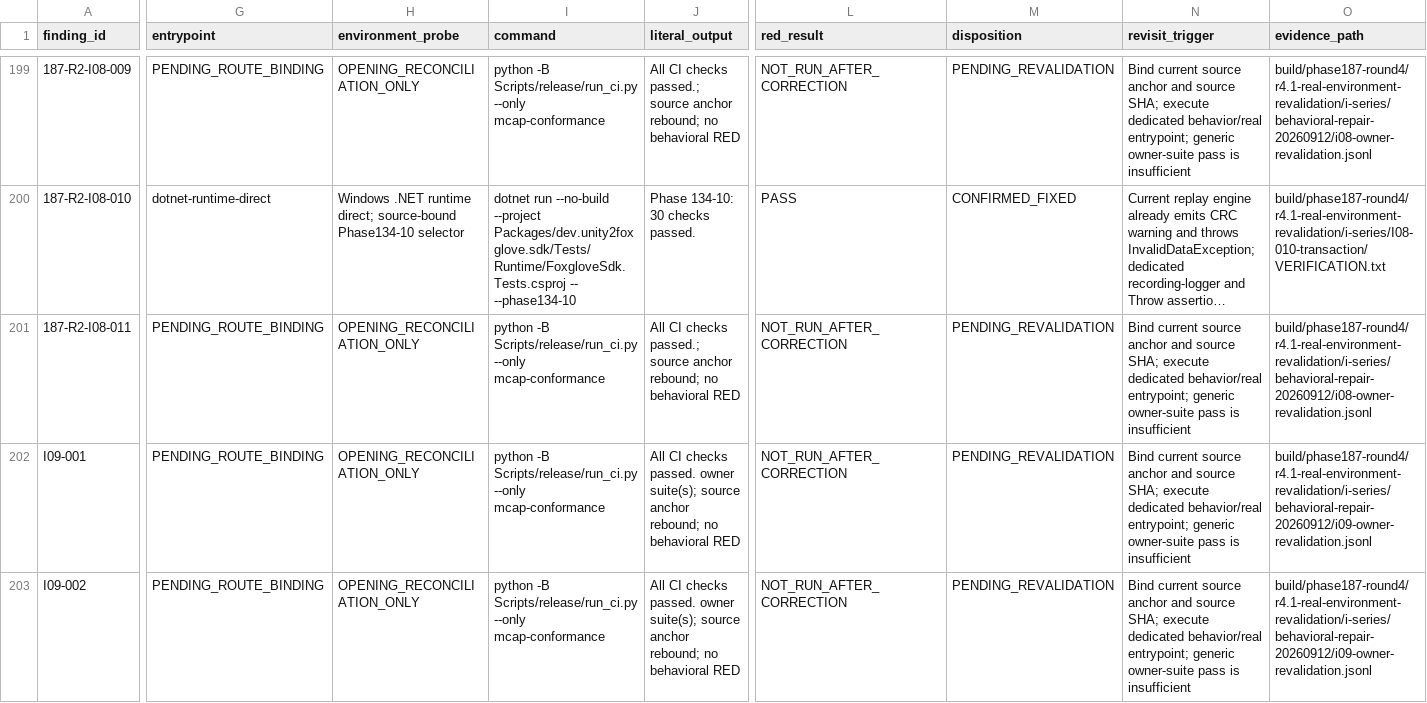
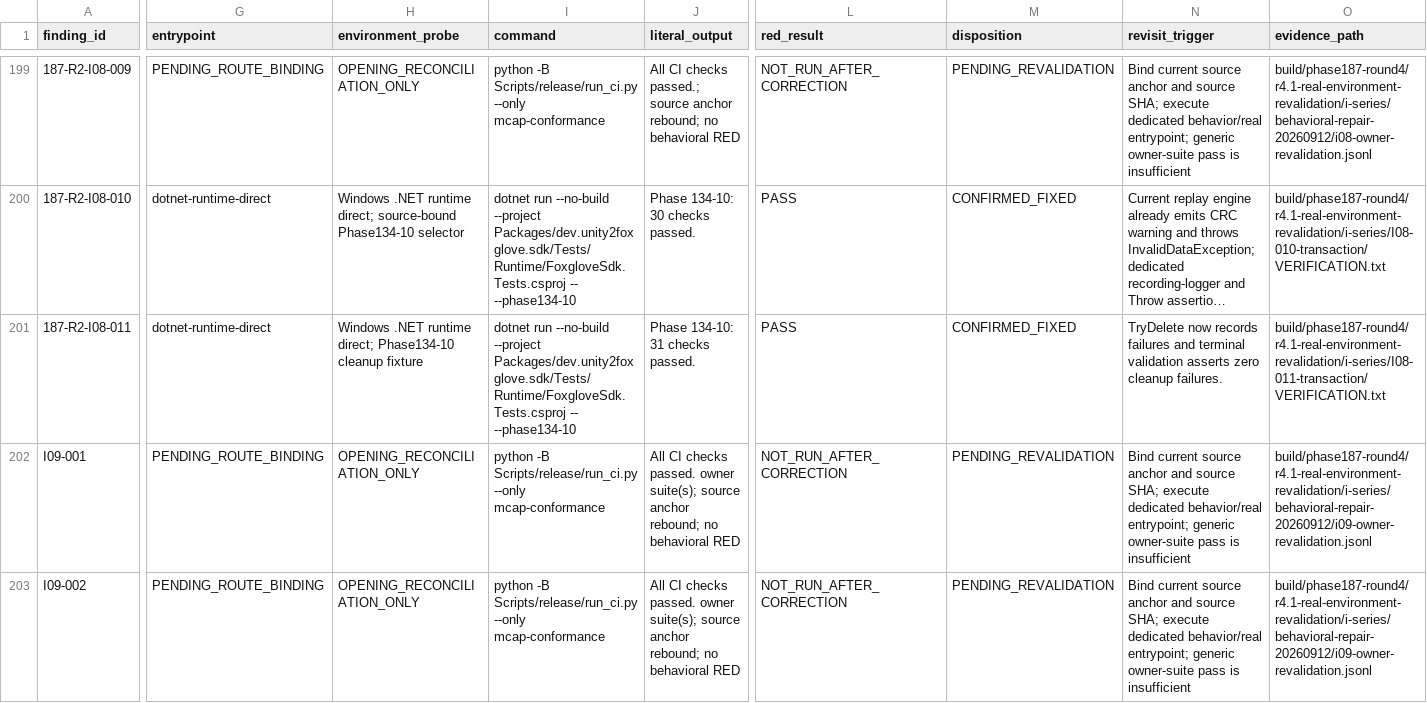
Before and after one commit to JianbinLiu-CFLab/unity-foxglove-sdk, a TSV file: build/phase187-round4/r4.1-real-environment-revalidation/i-series/R4.1-I_REFUTED_EVIDENCE_CORRECTION_20260912.tsv, drawn as a sheet; only a part is shown, gaps mark what is left out; long unchanged cells end in …; the diff covers the shown part only; the diff names each change by its address in the sheet, - before the commit and + after, or states it on an @@ line.

Commit message:
fix(i08): report temporary MCAP cleanup failures

```diff
--- a/build/phase187-round4/r4.1-real-environment-revalidation/i-series/R4.1-I_REFUTED_EVIDENCE_CORRECTION_20260912.tsv
+++ b/build/phase187-round4/r4.1-real-environment-revalidation/i-series/R4.1-I_REFUTED_EVIDENCE_CORRECTION_20260912.tsv
-G201 (entrypoint): PENDING_ROUTE_BINDING
+G201 (entrypoint): dotnet-runtime-direct
-H201 (environment_probe): OPENING_RECONCILIATION_ONLY
+H201 (environment_probe): Windows .NET runtime direct; Phase134-10 cleanup fixture
-I201 (command): python -B Scripts/release/run_ci.py --only mcap-conformance
+I201 (command): dotnet run --no-build --project Packages/dev.unity2foxglove.sdk/Tests/Runtime/FoxgloveSdk.Tests.csproj -- --phase134-10
-J201 (literal_output): All CI checks passed.; source anchor rebound; no behavioral RED
+J201 (literal_output): Phase 134-10: 31 checks passed.
-L201 (red_result): NOT_RUN_AFTER_CORRECTION
+L201 (red_result): PASS
-M201 (disposition): PENDING_REVALIDATION
+M201 (disposition): CONFIRMED_FIXED
-N201 (revisit_trigger): Bind current source anchor and source SHA; execute dedicated behavior/real entrypoint; generic owner-suite pass is insufficient
+N201 (revisit_trigger): TryDelete now records failures and terminal validation asserts zero cleanup failures.
-O201 (evidence_path): build/phase187-round4/r4.1-real-environment-revalidation/i-series/behavioral-repair-20260912/i08-owner-revalidation.jsonl
+O201 (evidence_path): build/phase187-round4/r4.1-real-environment-revalidation/i-series/I08-011-transaction/VERIFICATION.txt
```
Also changed, not shown: 4 edited cells elsewhere in this file, 13 other files.
